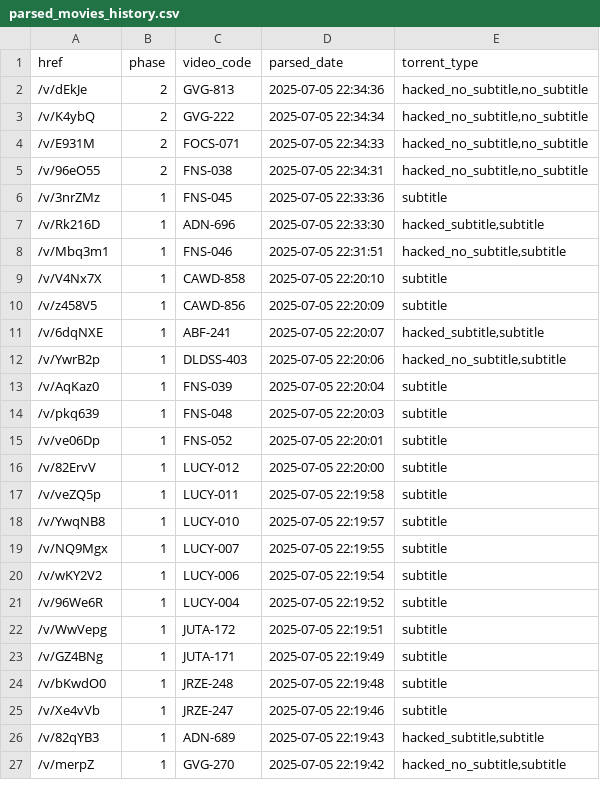
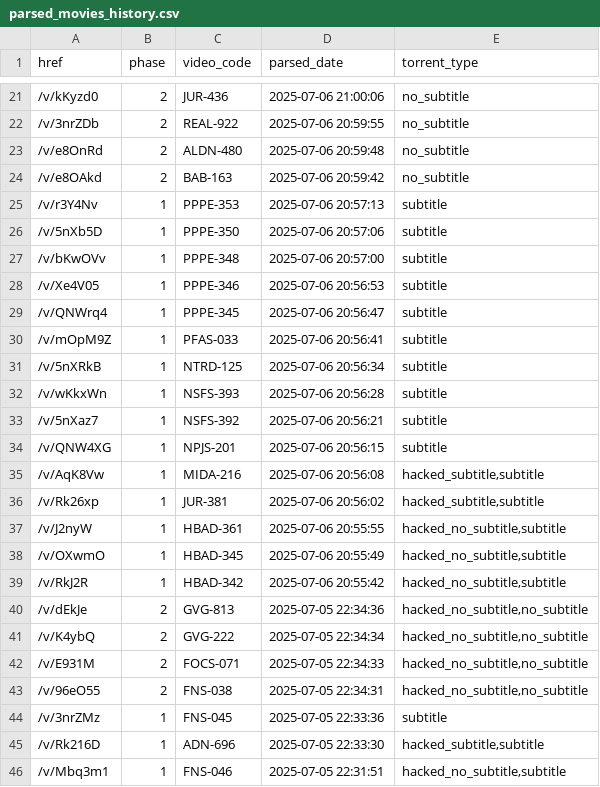
Before and after one commit to TongWu/JAVDB_AutoSpider, a CSV file: Daily Report/parsed_movies_history.csv, drawn as a sheet; only a part is shown, gaps mark what is left out; the shorter side is filled out with more unchanged rows; the diff covers the shown part only; the diff names each change by its address in the sheet, - before the commit and + after, or states it on an @@ line.

```diff
--- a/Daily Report/parsed_movies_history.csv
+++ b/Daily Report/parsed_movies_history.csv
+row 21: /v/kKyzd0 | 2 | JUR-436 | 2025-07-06 21:00:06 | no_subtitle
+row 22: /v/3nrZDb | 2 | REAL-922 | 2025-07-06 20:59:55 | no_subtitle
+row 23: /v/e8OnRd | 2 | ALDN-480 | 2025-07-06 20:59:48 | no_subtitle
+row 24: /v/e8OAkd | 2 | BAB-163 | 2025-07-06 20:59:42 | no_subtitle
+row 25: /v/r3Y4Nv | 1 | PPPE-353 | 2025-07-06 20:57:13 | subtitle
+row 26: /v/5nXb5D | 1 | PPPE-350 | 2025-07-06 20:57:06 | subtitle
+row 27: /v/bKwOVv | 1 | PPPE-348 | 2025-07-06 20:57:00 | subtitle
+row 28: /v/Xe4V05 | 1 | PPPE-346 | 2025-07-06 20:56:53 | subtitle
+row 29: /v/QNWrq4 | 1 | PPPE-345 | 2025-07-06 20:56:47 | subtitle
+row 30: /v/mOpM9Z | 1 | PFAS-033 | 2025-07-06 20:56:41 | subtitle
+row 31: /v/5nXRkB | 1 | NTRD-125 | 2025-07-06 20:56:34 | subtitle
+row 32: /v/wKkxWn | 1 | NSFS-393 | 2025-07-06 20:56:28 | subtitle
+row 33: /v/5nXaz7 | 1 | NSFS-392 | 2025-07-06 20:56:21 | subtitle
+row 34: /v/QNW4XG | 1 | NPJS-201 | 2025-07-06 20:56:15 | subtitle
+row 35: /v/AqK8Vw | 1 | MIDA-216 | 2025-07-06 20:56:08 | hacked_subtitle,subtitle
+row 36: /v/Rk26xp | 1 | JUR-381 | 2025-07-06 20:56:02 | hacked_subtitle,subtitle
+row 37: /v/J2nyW | 1 | HBAD-361 | 2025-07-06 20:55:55 | hacked_no_subtitle,subtitle
+row 38: /v/OXwmO | 1 | HBAD-345 | 2025-07-06 20:55:49 | hacked_no_subtitle,subtitle
+row 39: /v/RkJ2R | 1 | HBAD-342 | 2025-07-06 20:55:42 | hacked_no_subtitle,subtitle
```
Also changed, not shown: 19 added rows and 2 removed rows elsewhere in this file, 3 other files.
